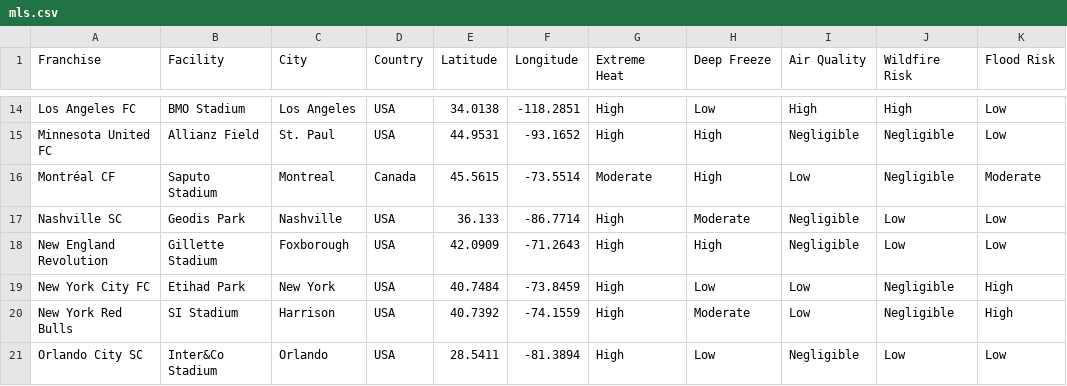
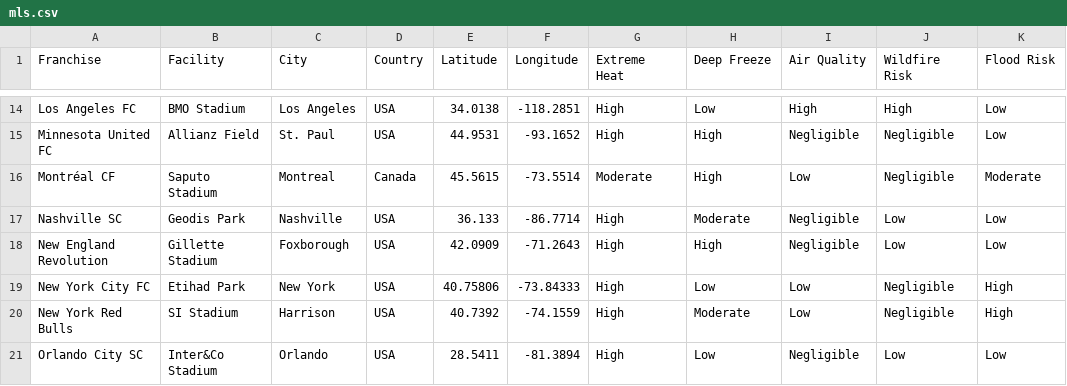
Before and after one commit to Gegz-geom/Climate-risk-atlas, a CSV file: data/mls.csv, drawn as a sheet; only a part is shown, gaps mark what is left out; the diff names each change by its address in the sheet, - before the commit and + after, or states it on an @@ line.

```diff
--- a/data/mls.csv
+++ b/data/mls.csv
-E19 (Latitude): 40.7484
+E19 (Latitude): 40.75806
-F19 (Longitude): -73.8459
+F19 (Longitude): -73.84333
```
Also changed, not shown: 3 other files.
